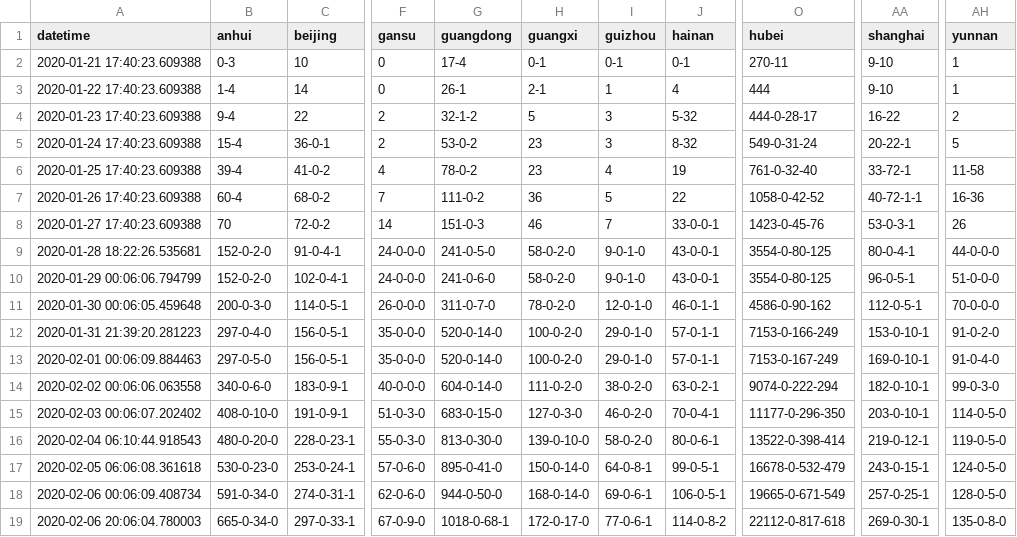
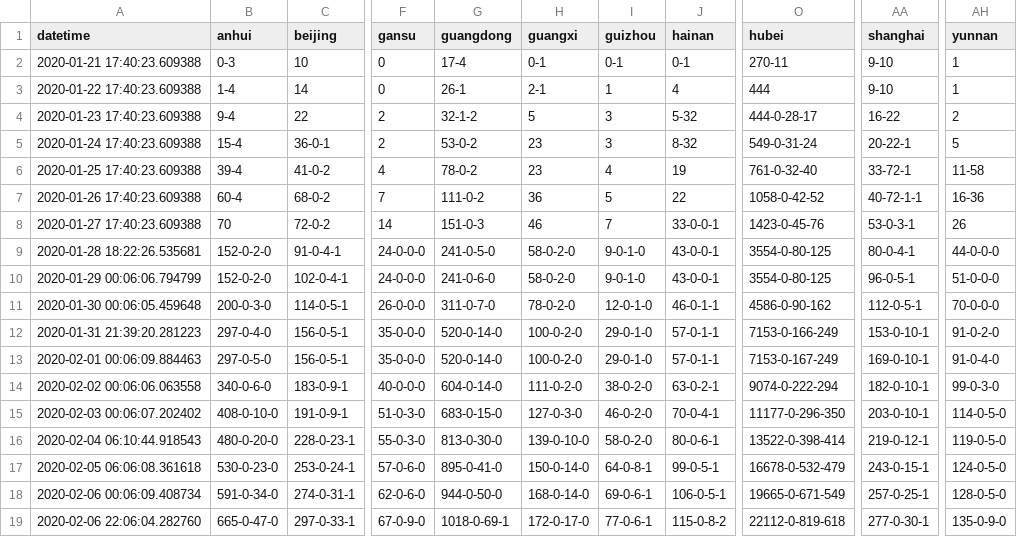
Before and after one commit to jakobzhao/virus, a CSV file: assets/virus.csv, drawn as a sheet; only a part is shown, gaps mark what is left out; the diff names each change by its address in the sheet, - before the commit and + after, or states it on an @@ line.

```diff
--- a/assets/virus.csv
+++ b/assets/virus.csv
-A19 (datetime): 2020-02-06 20:06:04.780003
+A19 (datetime): 2020-02-06 22:06:04.282760
-B19 (anhui): 665-0-34-0
+B19 (anhui): 665-0-47-0
-G19 (guangdong): 1018-0-68-1
+G19 (guangdong): 1018-0-69-1
-J19 (hainan): 114-0-8-2
+J19 (hainan): 115-0-8-2
-O19 (hubei): 22112-0-817-618
+O19 (hubei): 22112-0-819-618
-AA19 (shanghai): 269-0-30-1
+AA19 (shanghai): 277-0-30-1
-AH19 (yunnan): 135-0-8-0
+AH19 (yunnan): 135-0-9-0
```
Also changed, not shown: 1 other file.
